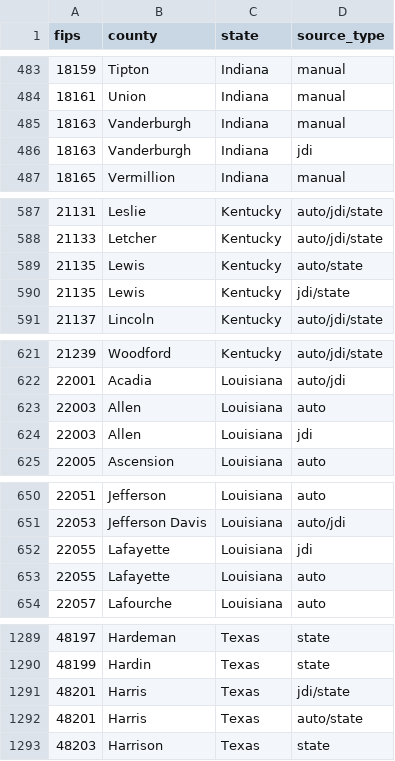
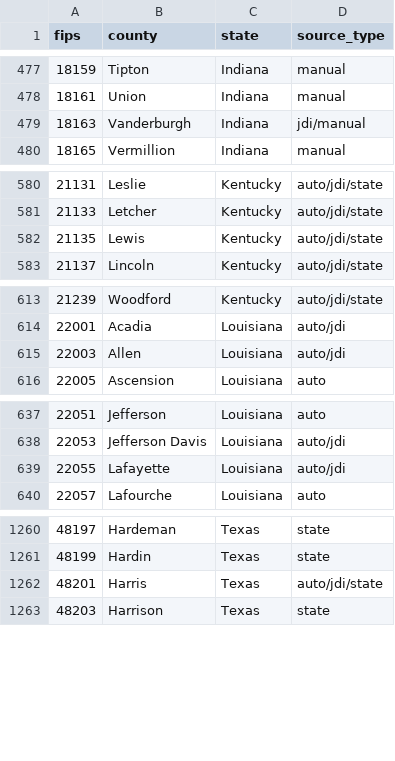
Before and after one commit to vera-institute/jail-population-data, a CSV file: jail_data_sources.csv, drawn as a sheet; only a part is shown, gaps mark what is left out; the diff covers the shown part only.

```diff
--- a/jail_data_sources.csv
+++ b/jail_data_sources.csv
@@ -484,4 +478,3 @@ fips,county,state,source_type
 18161,Union,Indiana,manual
-18163,Vanderburgh,Indiana,manual
-18163,Vanderburgh,Indiana,jdi
+18163,Vanderburgh,Indiana,jdi/manual
 18165,Vermillion,Indiana,manual
@@ -588,4 +581,3 @@ fips,county,state,source_type
 21133,Letcher,Kentucky,auto/jdi/state
-21135,Lewis,Kentucky,auto/state
-21135,Lewis,Kentucky,jdi/state
+21135,Lewis,Kentucky,auto/jdi/state
 21137,Lincoln,Kentucky,auto/jdi/state
@@ -622,4 +614,3 @@ fips,county,state,source_type
 22001,Acadia,Louisiana,auto/jdi
-22003,Allen,Louisiana,auto
-22003,Allen,Louisiana,jdi
+22003,Allen,Louisiana,auto/jdi
 22005,Ascension,Louisiana,auto
@@ -651,4 +638,3 @@ fips,county,state,source_type
 22053,Jefferson Davis,Louisiana,auto/jdi
-22055,Lafayette,Louisiana,jdi
-22055,Lafayette,Louisiana,auto
+22055,Lafayette,Louisiana,auto/jdi
 22057,Lafourche,Louisiana,auto
@@ -1290,4 +1261,3 @@ fips,county,state,source_type
 48199,Hardin,Texas,state
-48201,Harris,Texas,jdi/state
-48201,Harris,Texas,auto/state
+48201,Harris,Texas,auto/jdi/state
 48203,Harrison,Texas,state
```
Also changed, not shown: 39 removed rows and 5 edited cells elsewhere in this file.
